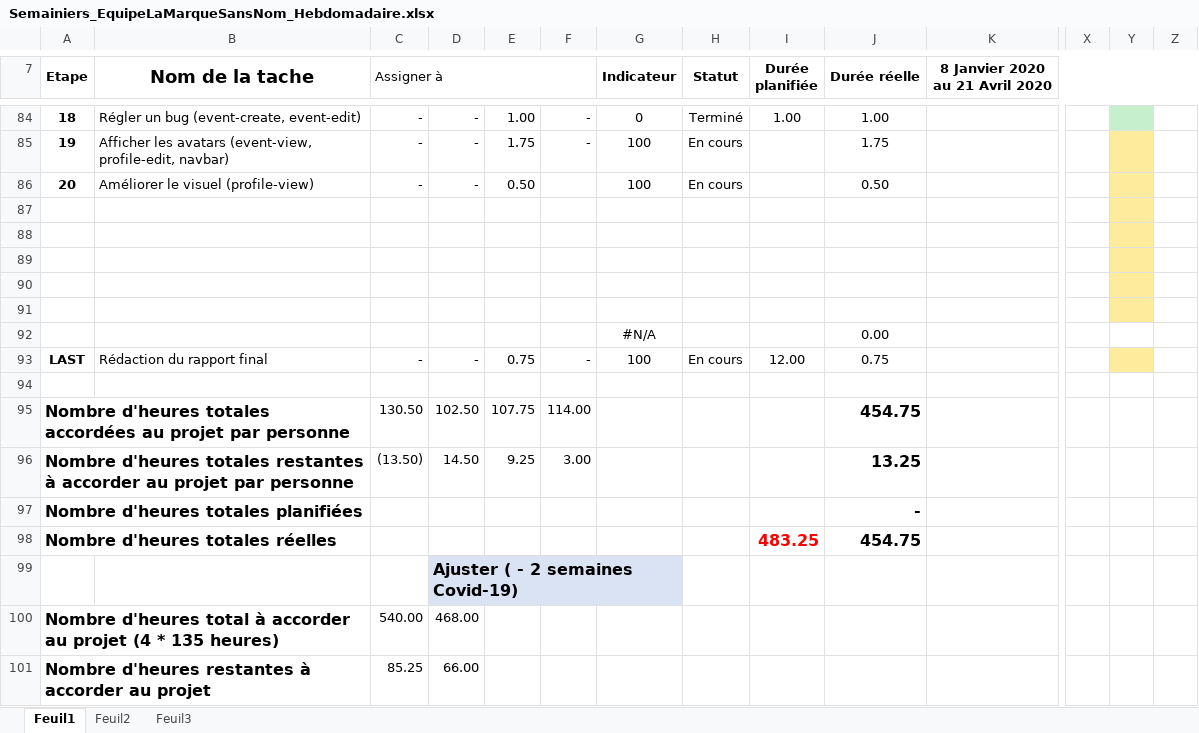
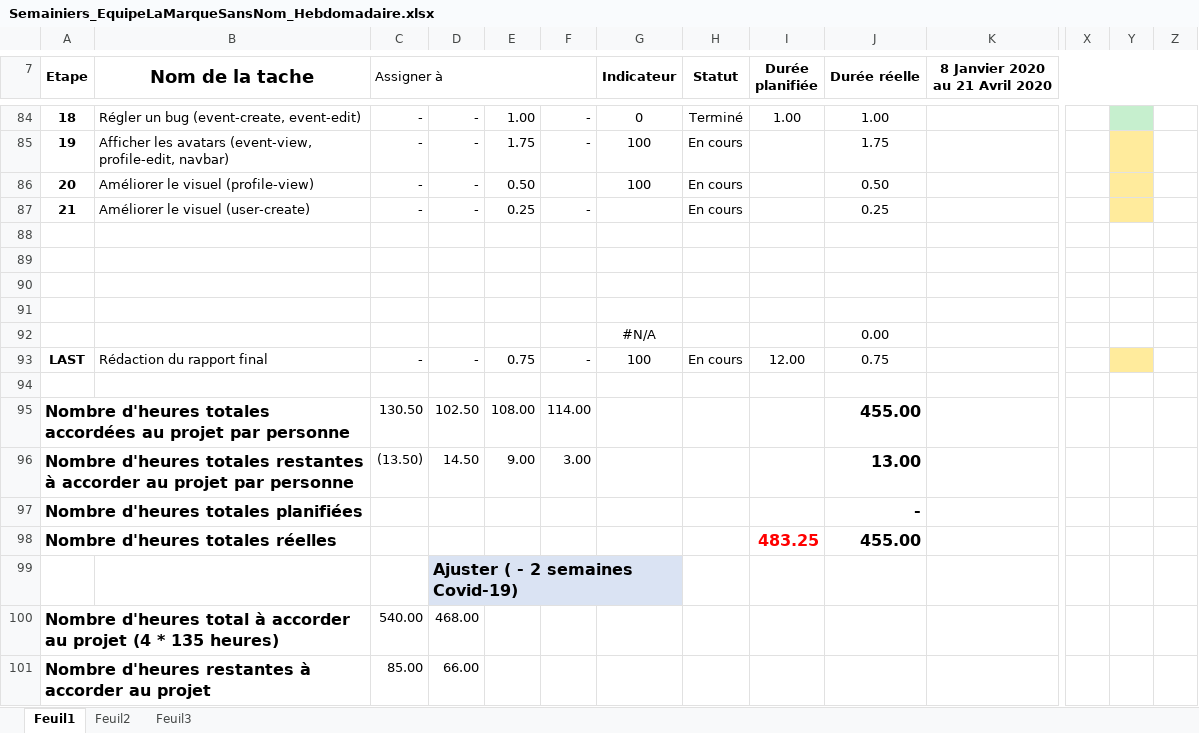
Before and after one commit to mrjrdg/marque-sans-nom, an Excel workbook: Semainiers/Semainiers_EquipeLaMarqueSansNom_Hebdomadaire.xlsx, sheet Feuil1, drawn as a sheet; only a part is shown, gaps mark what is left out; values as stored, in another font and other column widths than the file's, no borders; conditional formats not drawn; rows hold the shown columns only; the diff names each change by its address in the sheet, - before the commit and + after, or states it on an @@ line.

```diff
--- a/Semainiers/Semainiers_EquipeLaMarqueSansNom_Hebdomadaire.xlsx (sheet Feuil1)
+++ b/Semainiers/Semainiers_EquipeLaMarqueSansNom_Hebdomadaire.xlsx (sheet Feuil1)
-row 87: (empty)
+row 87: 21 | Améliorer le visuel (user-create) | - | - | 0.25 | - |  | En cours |  | 0.25
-Y88:Y91 fill: #FFEB9C
+Y88:Y91 fill: none
-E95: 107.75
+E95: 108.00
-J95 (Durée réelle): 454.75
+J95 (Durée réelle): 455.00
-E96: 9.25
+E96: 9.00
-J96 (Durée réelle): 13.25
+J96 (Durée réelle): 13.00
-J98 (Durée réelle): 454.75
+J98 (Durée réelle): 455.00
-C101 (Assigner à): 85.25
+C101 (Assigner à): 85.00
```
Also changed, not shown: 4 other files.
